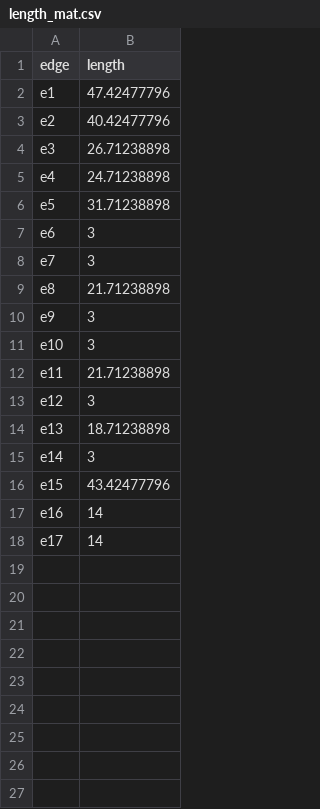
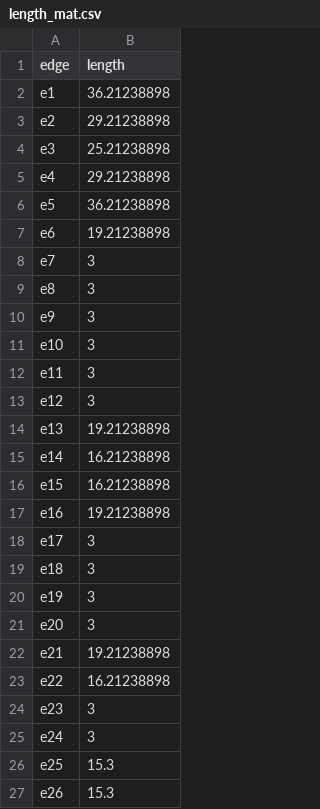
Before and after one commit to ukklim83/electric_circuit_analogy, a CSV file: system3/length_mat.csv, drawn as a sheet.

```diff
--- a/system3/length_mat.csv
+++ b/system3/length_mat.csv
@@ -1,18 +1,27 @@
 edge,length
-e1,47.42477796
-e2,40.42477796
-e3,26.71238898
-e4,24.71238898
-e5,31.71238898
-e6,3
+e1,36.21238898
+e2,29.21238898
+e3,25.21238898
+e4,29.21238898
+e5,36.21238898
+e6,19.21238898
 e7,3
-e8,21.71238898
+e8,3
 e9,3
 e10,3
-e11,21.71238898
+e11,3
 e12,3
-e13,18.71238898
-e14,3
-e15,43.42477796
-e16,14
-e17,14
+e13,19.21238898
+e14,16.21238898
+e15,16.21238898
+e16,19.21238898
+e17,3
+e18,3
+e19,3
+e20,3
+e21,19.21238898
+e22,16.21238898
+e23,3
+e24,3
+e25,15.3
+e26,15.3
```
Also changed, not shown: system3/incidence_mat.csv.
